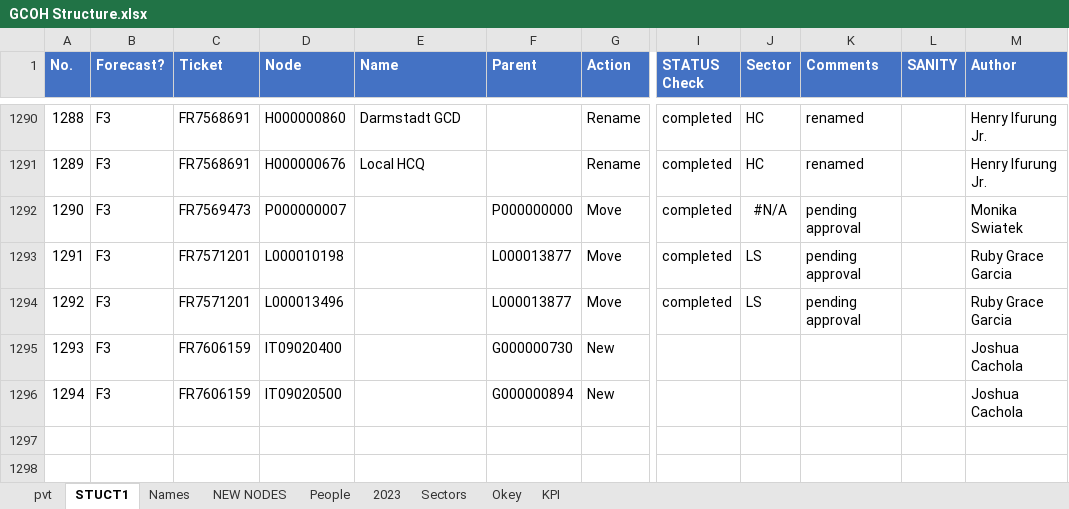
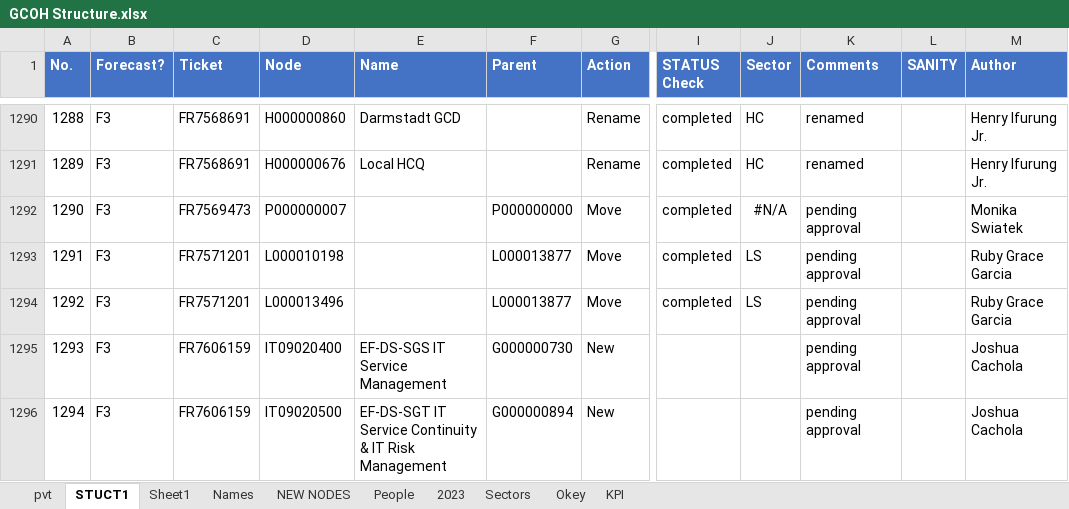
Before and after one commit to violencepierre/GCOH-Tickets-for-Processing, an Excel workbook: GCOH Structure.xlsx, sheet STUCT1, drawn as a sheet; only a part is shown, gaps mark what is left out; values as stored, in another font and other column widths than the file's, no borders; table styles not drawn; the diff names each change by its address in the sheet, - before the commit and + after, or states it on an @@ line.

```diff
--- a/GCOH Structure.xlsx (sheet STUCT1)
+++ b/GCOH Structure.xlsx (sheet STUCT1)
+sheet tab: Sheet1
-E1295 (Name): (empty)
+E1295 (Name): EF-DS-SGS IT Service Management
-K1295:K1296 (Comments): (empty)
+K1295:K1296 (Comments): pending approval
-E1296 (Name): (empty)
+E1296 (Name): EF-DS-SGT IT Service Continuity & IT Risk Management
```
